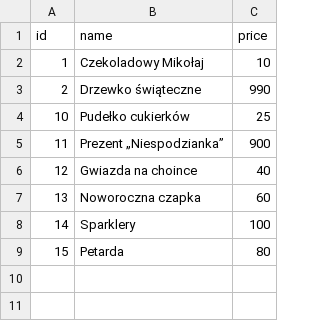
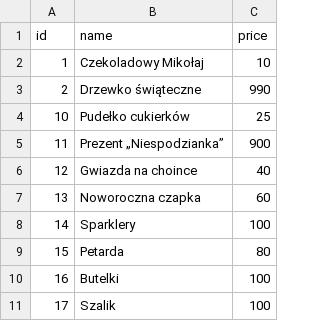
Before and after one commit to PavelShep/shop, a CSV file: exported_data.csv, drawn as a sheet; the diff names each change by its address in the sheet, - before the commit and + after, or states it on an @@ line.

```diff
--- a/exported_data.csv
+++ b/exported_data.csv
+row 10: 16 | Butelki | 100
+row 11: 17 | Szalik | 100
```
Also changed, not shown: 3 other files.
